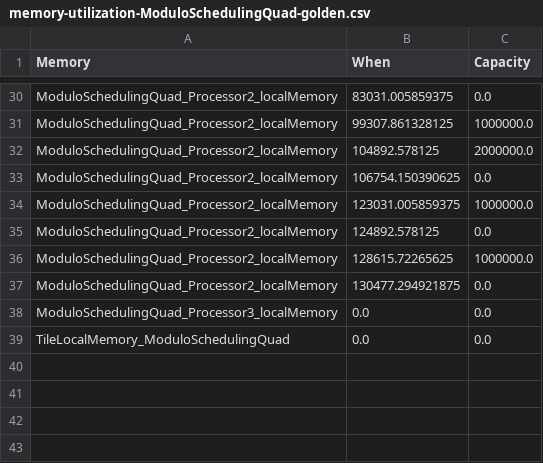
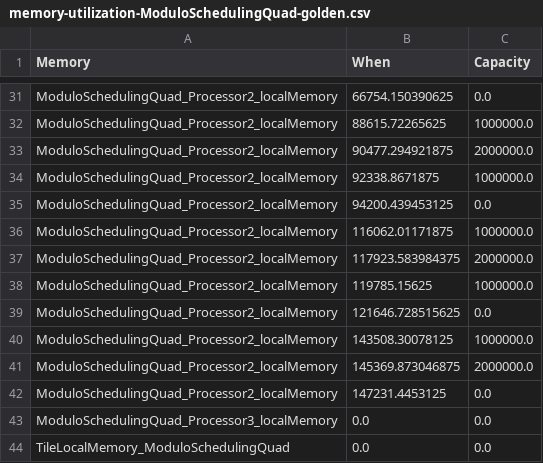
Before and after one commit to mletras89/multiTile-architecture, a CSV file: golden-cases/memory-utilization-ModuloSchedulingQuad-golden.csv, drawn as a sheet; only a part is shown, gaps mark what is left out; addresses are those after the commit; the diff covers the shown part only; the diff names each change by its address in the sheet, - before the commit and + after, or states it on an @@ line.

```diff
--- a/golden-cases/memory-utilization-ModuloSchedulingQuad-golden.csv
+++ b/golden-cases/memory-utilization-ModuloSchedulingQuad-golden.csv
-B31 (When): 83031.005859375
+B31 (When): 66754.150390625
-B32 (When): 99307.861328125
+B32 (When): 88615.72265625
-B33 (When): 104892.578125
+B33 (When): 90477.294921875
+row 34: ModuloSchedulingQuad_Processor2_localMemory | 92338.8671875 | 1000000.0
-B35 (When): 106754.150390625
+B35 (When): 94200.439453125
-B36 (When): 123031.005859375
+B36 (When): 116062.01171875
+row 37: ModuloSchedulingQuad_Processor2_localMemory | 117923.583984375 | 2000000.0
+row 38: ModuloSchedulingQuad_Processor2_localMemory | 119785.15625 | 1000000.0
-B39 (When): 124892.578125
+B39 (When): 121646.728515625
-B40 (When): 128615.72265625
+B40 (When): 143508.30078125
+row 41: ModuloSchedulingQuad_Processor2_localMemory | 145369.873046875 | 2000000.0
-B42 (When): 130477.294921875
+B42 (When): 147231.4453125
```
Also changed, not shown: 5 added rows, 4 removed rows and 19 edited cells elsewhere in this file, golden-cases/testcase-ModuloSchedulingDual-golden.csv, golden-cases/testcase-architecture-util-memory-relocation-golden.csv, 1 other file.
